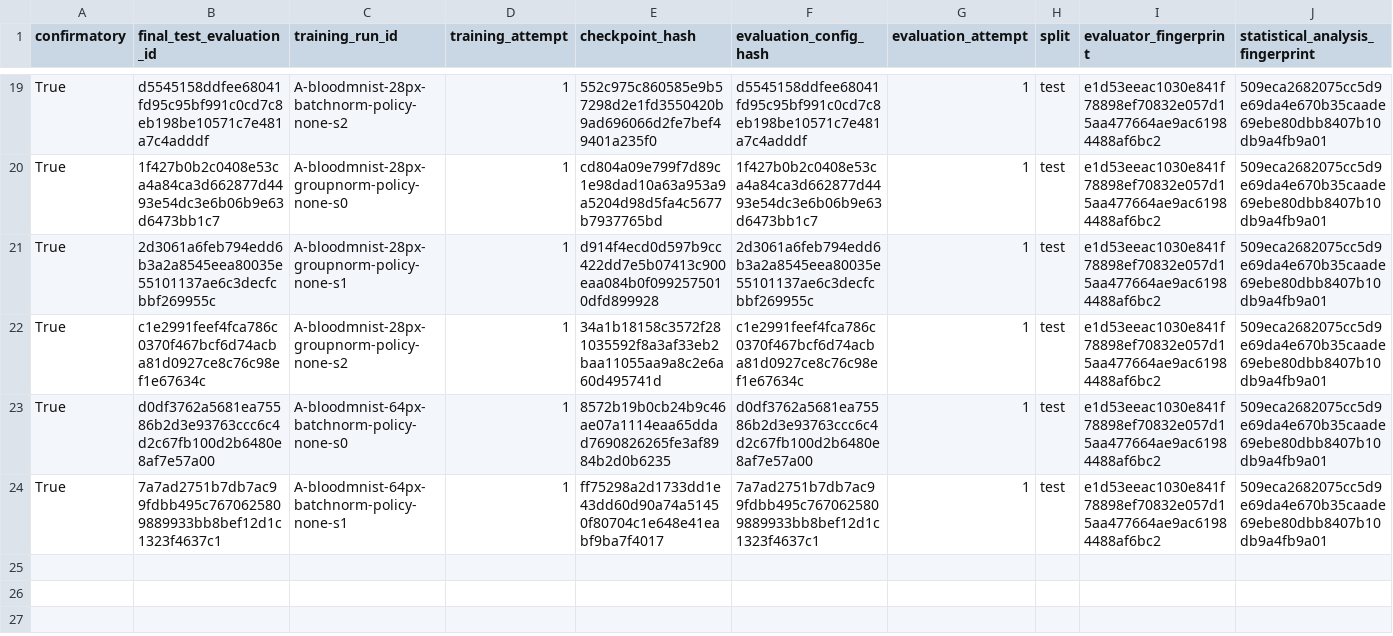
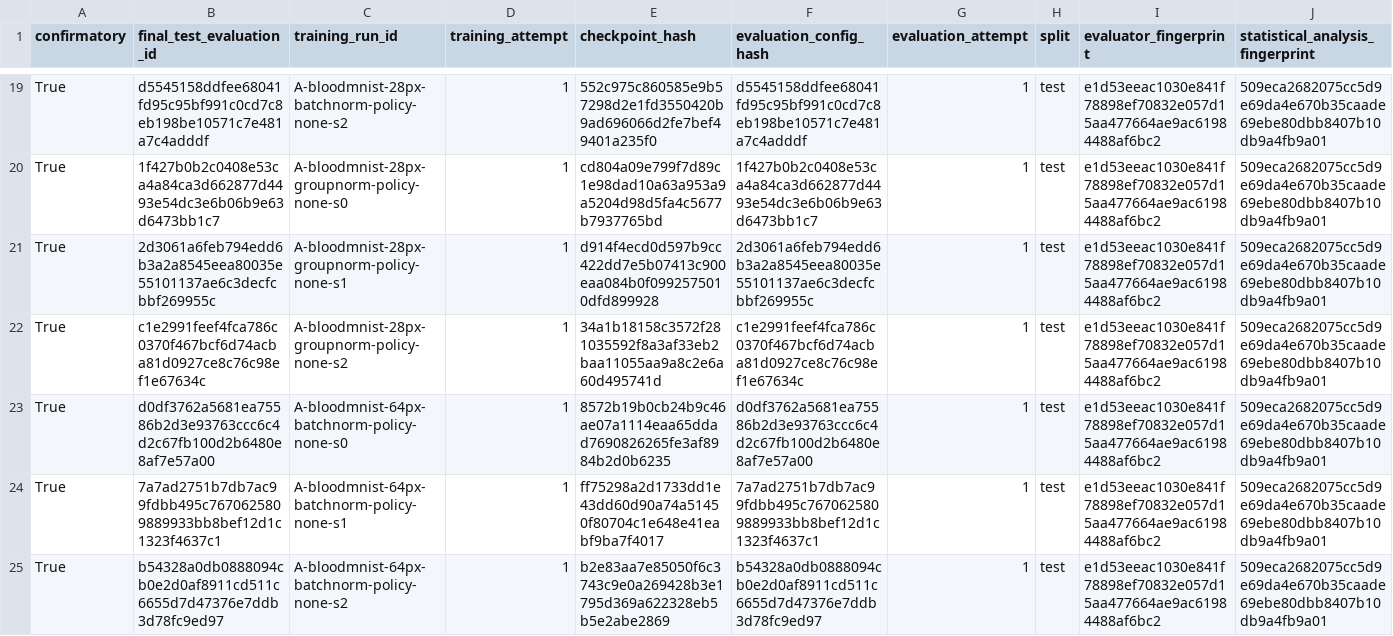
Before and after one commit to ArpanKumarM/when-tta-hurts, a CSV file: artifacts/ledger_final_test.csv, drawn as a sheet; only a part is shown, gaps mark what is left out; rows hold the shown columns only; the diff names each change by its address in the sheet, - before the commit and + after, or states it on an @@ line.

Commit message:
results: record final-test completion A-bloodmnist-64px-batchnorm-policy-none-s2

```diff
--- a/artifacts/ledger_final_test.csv
+++ b/artifacts/ledger_final_test.csv
+row 25: True | b54328a0db0888094cb0e2d0af8911cd511c6655d7d47376e7ddb3d78fc9ed97 | A-bloodmnist-64px-batchnorm-policy-none-s2 | 1 | b2e83aa7e85050f6c3743c9e0a269428b3e1795d369a622328eb5b5e2abe2869 | b54328a0db0888094cb0e2d0af8911cd511c6655d7d47376e7ddb3d78fc9ed97 | 1 | test | e1d53eeac1030e841f78898ef70832e057d15aa477664ae9ac61984488af6bc2 | 509eca2682075cc5d9e69da4e670b35caade69ebe80dbb8407b10db9a4fb9a01
```
